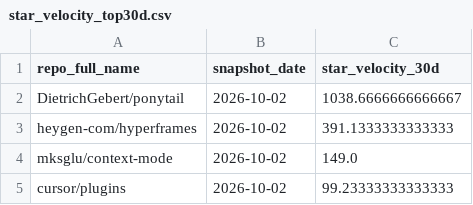
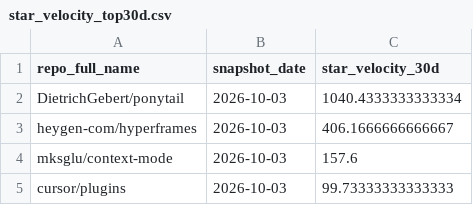
Before and after one commit to husy7/GitHub-TrendsInsight, a CSV file: data/processed/star_velocity_top30d.csv, drawn as a sheet.

```diff
--- a/data/processed/star_velocity_top30d.csv
+++ b/data/processed/star_velocity_top30d.csv
@@ -1,5 +1,5 @@
 repo_full_name,snapshot_date,star_velocity_30d
-DietrichGebert/ponytail,2026-10-02,1038.6666666666667
-heygen-com/hyperframes,2026-10-02,391.1333333333333
-mksglu/context-mode,2026-10-02,149.0
-cursor/plugins,2026-10-02,99.23333333333333
+DietrichGebert/ponytail,2026-10-03,1040.4333333333334
+heygen-com/hyperframes,2026-10-03,406.1666666666667
+mksglu/context-mode,2026-10-03,157.6
+cursor/plugins,2026-10-03,99.73333333333333
```
Also changed, not shown: data/processed/rank_momentum_daily_all.csv, data/processed/rank_momentum_monthly_all.csv, 6 other files.
